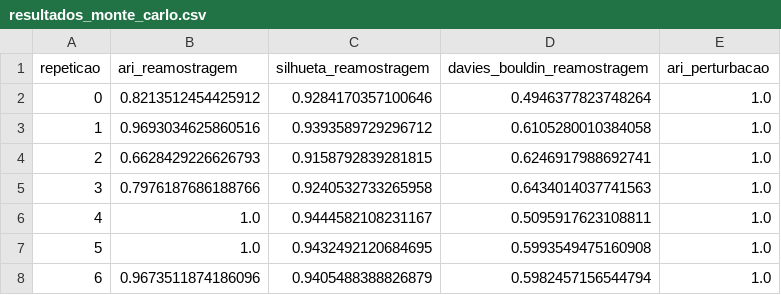
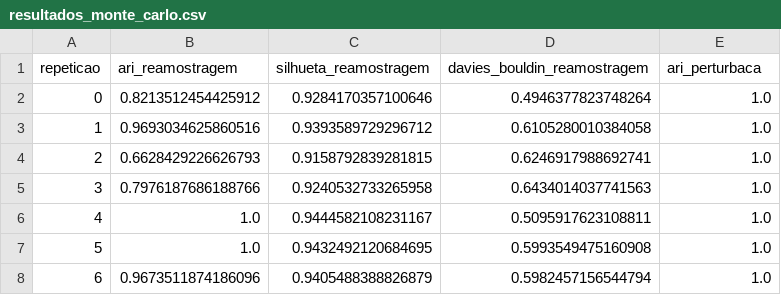
Before and after one commit to midnxghtpulse/customer-segmentation-monte-carlo, a CSV file: resultados_monte_carlo.csv, drawn as a sheet; only a part is shown.

Commit message:
Update resultados_monte_carlo.csv

```diff
--- a/resultados_monte_carlo.csv
+++ b/resultados_monte_carlo.csv
@@ -1,2 +1,2 @@
-repeticao,ari_reamostragem,silhueta_reamostragem,davies_bouldin_reamostragem,ari_perturbacao
+repeticao,ari_reamostragem,silhueta_reamostragem,davies_bouldin_reamostragem,ari_perturbaca
 0,0.8213512454425912,0.9284170357100646,0.4946377823748264,1.0
```
